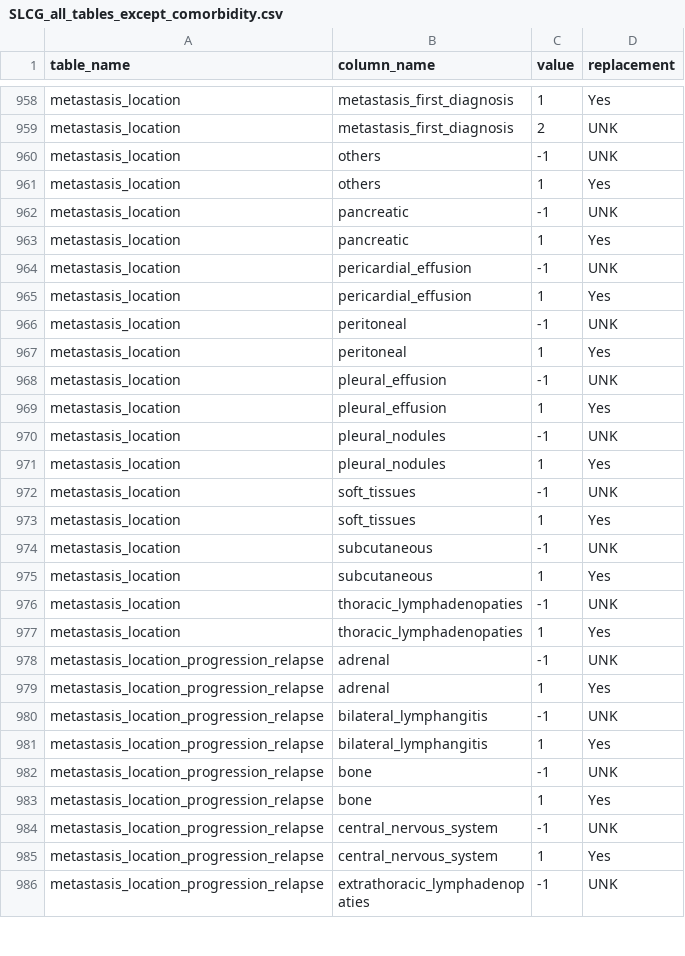
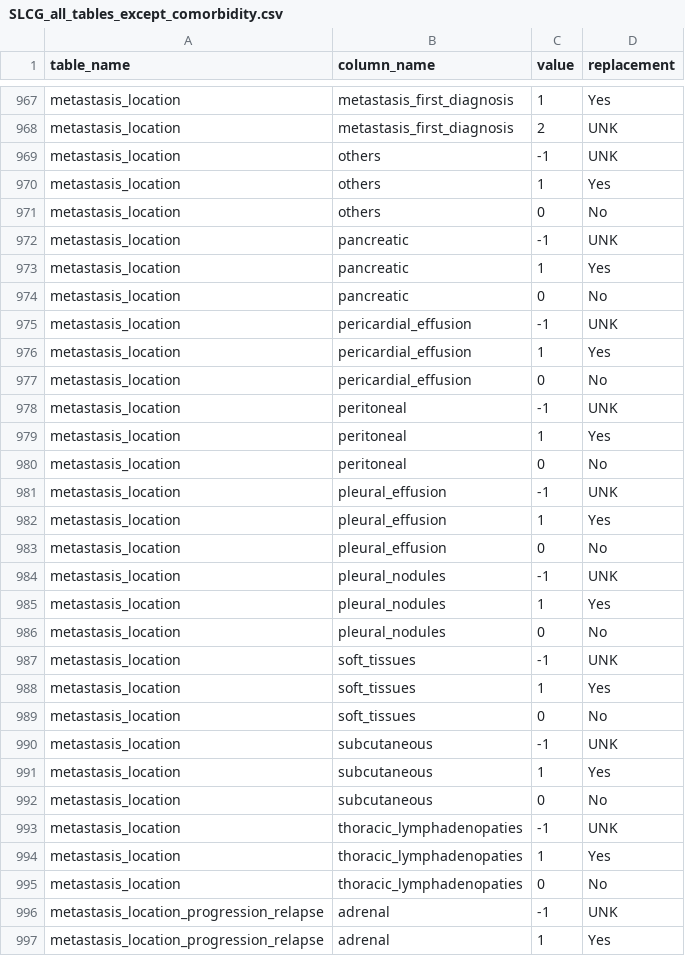
Before and after one commit to SDM-TIB/Dragoman, a CSV file: Sources/CLARIFY-Project/SLCG_all_tables_except_comorbidity.csv, drawn as a sheet; only a part is shown, gaps mark what is left out; the shorter side is filled out with more unchanged rows; the diff covers the shown part only; the diff names each change by its address in the sheet, - before the commit and + after, or states it on an @@ line.

```diff
--- a/Sources/CLARIFY-Project/SLCG_all_tables_except_comorbidity.csv
+++ b/Sources/CLARIFY-Project/SLCG_all_tables_except_comorbidity.csv
+row 971: metastasis_location | others | 0 | No
+row 974: metastasis_location | pancreatic | 0 | No
+row 977: metastasis_location | pericardial_effusion | 0 | No
+row 980: metastasis_location | peritoneal | 0 | No
+row 983: metastasis_location | pleural_effusion | 0 | No
+row 986: metastasis_location | pleural_nodules | 0 | No
+row 989: metastasis_location | soft_tissues | 0 | No
+row 992: metastasis_location | subcutaneous | 0 | No
+row 995: metastasis_location | thoracic_lymphadenopaties | 0 | No
```
Also changed, not shown: 25 added rows and 1 edited cell elsewhere in this file, Sources/CLARIFY-Project/HUPHM_specific_dictionary.csv.
